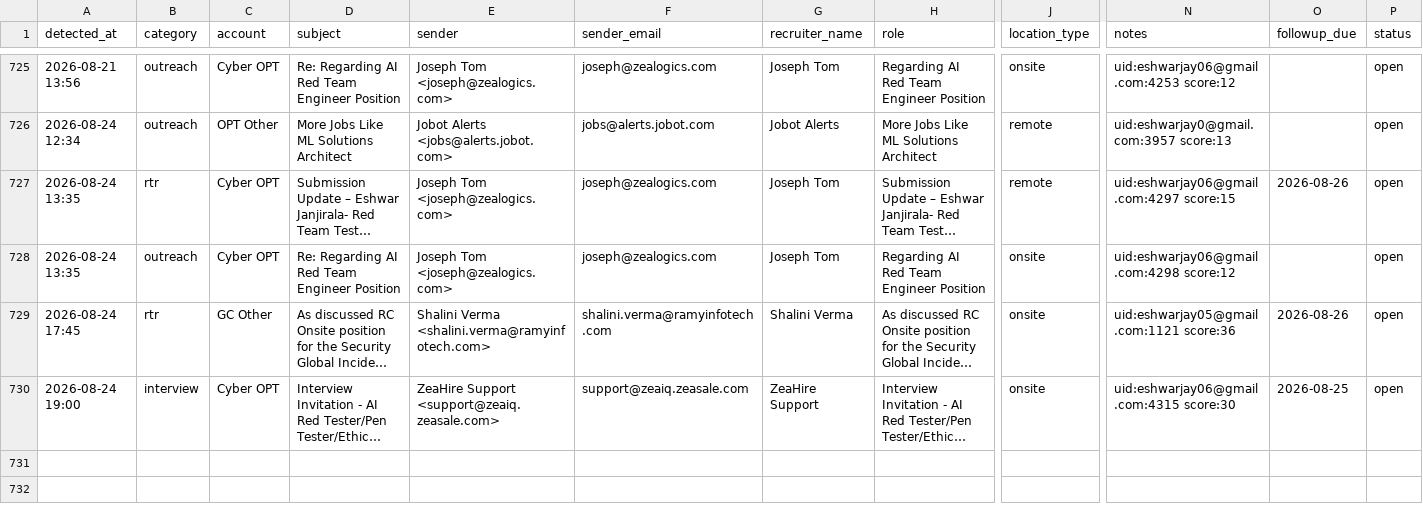
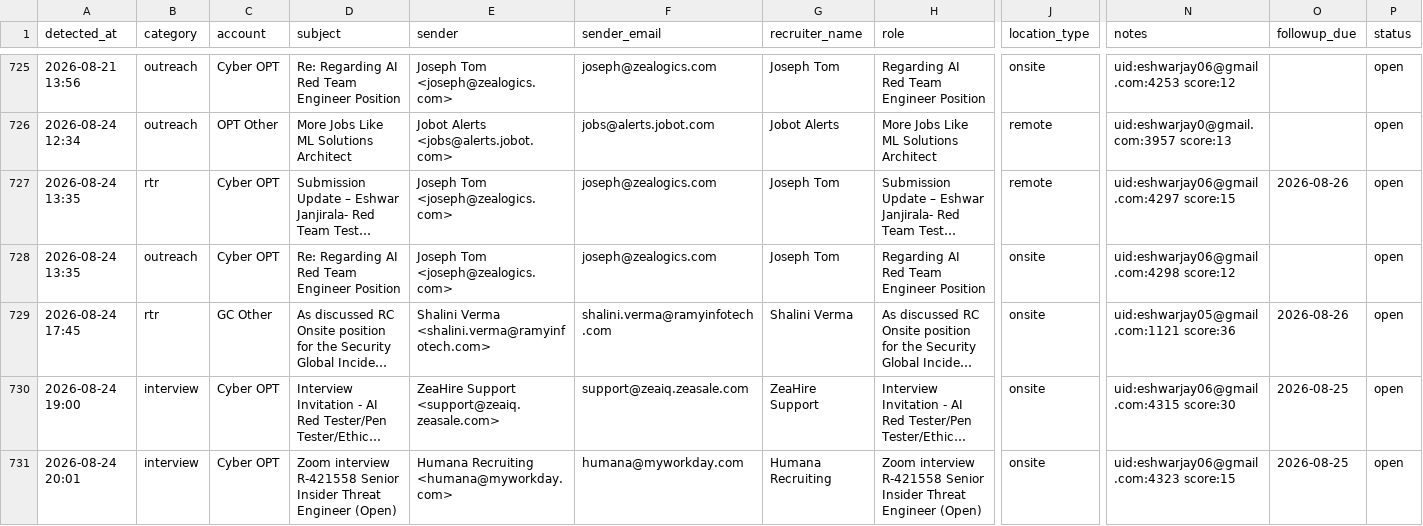
Before and after one commit to eshwarjay0-delS/gmail-watcher, a CSV file: data/rtr_followup_tracker.csv, drawn as a sheet; only a part is shown, gaps mark what is left out; long unchanged cells end in …; rows hold the shown columns only; the diff names each change by its address in the sheet, - before the commit and + after, or states it on an @@ line.

```diff
--- a/data/rtr_followup_tracker.csv
+++ b/data/rtr_followup_tracker.csv
+row 731: 2026-08-24 20:01 | interview | Cyber OPT | Zoom interview R-421558 Senior Insider Threat Engineer (Open) | Humana Recruiting <humana@myworkday.com> | humana@myworkday.com | Humana Recruiting | Zoom interview R-421558 Senior Insider Threat Engineer (Open) | onsite | uid:eshwarjay06@gmail.com:4323 score:15 | 2026-08-25 | open
```
Also changed, not shown: 3 other files.
